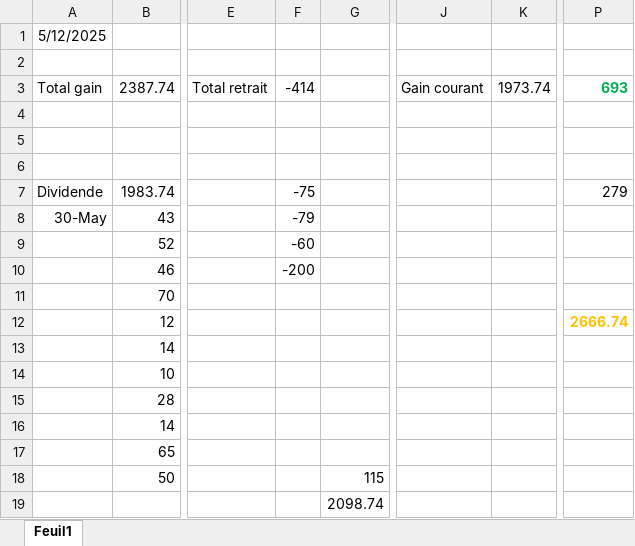
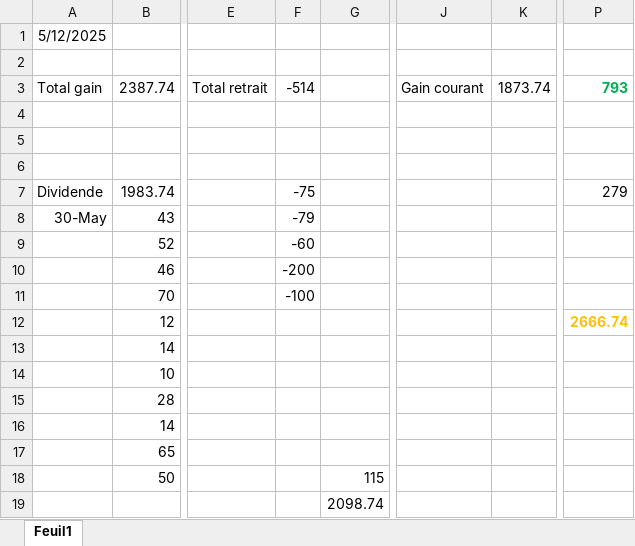
Before and after one commit to kora1348/BenTiyeb, an Excel workbook: modif.xlsx, sheet Feuil1, drawn as a sheet; only a part is shown, gaps mark what is left out; values as stored, in another font and other column widths than the file's, no borders; the diff names each change by its address in the sheet, - before the commit and + after, or states it on an @@ line.

```diff
--- a/modif.xlsx (sheet Feuil1)
+++ b/modif.xlsx (sheet Feuil1)
-F3: -414
+F3: -514
-K3: 1973.74
+K3: 1873.74
-P3: 693
+P3: 793
-F11: (empty)
+F11: -100
```
Also changed, not shown: 1 other file.
